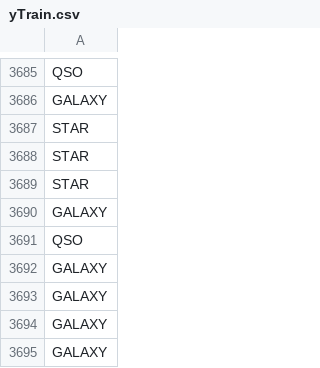
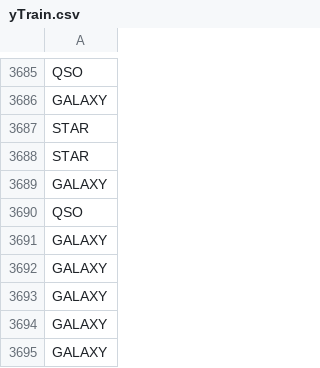
Before and after one commit to mrott418/cs334-stellar-classification, a CSV file: data/yTrain.csv, drawn as a sheet; only a part is shown, gaps mark what is left out; the shorter side is filled out with more unchanged rows; the diff names each change by its address in the sheet, - before the commit and + after, or states it on an @@ line.

Commit message:
Re-tuned hyperparameters based on filtered training data and macro f-1

```diff
--- a/data/yTrain.csv
+++ b/data/yTrain.csv
-row 3689: STAR
```
Also changed, not shown: 22 other files.
